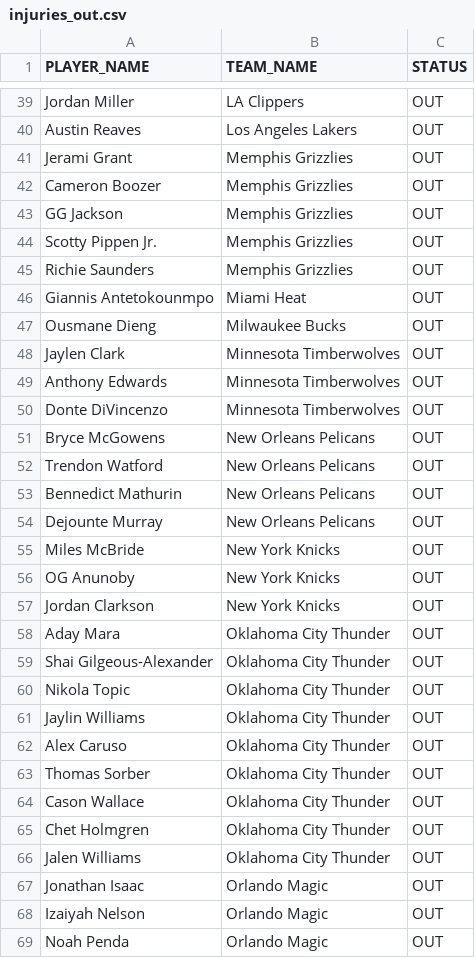
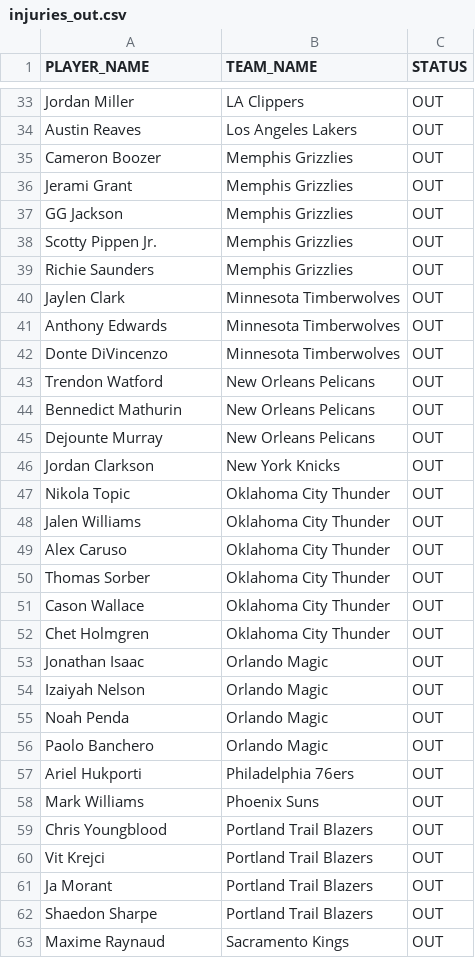
Before and after one commit to NotSoSaalmon/nba-betting-dashboard, a CSV file: injuries_out.csv, drawn as a sheet; only a part is shown, gaps mark what is left out; the shorter side is filled out with more unchanged rows; the diff covers the shown part only.

```diff
--- a/injuries_out.csv
+++ b/injuries_out.csv
@@ -40,4 +34,4 @@ Jordan Miller,LA Clippers,OUT
 Austin Reaves,Los Angeles Lakers,OUT
+Cameron Boozer,Memphis Grizzlies,OUT
 Jerami Grant,Memphis Grizzlies,OUT
-Cameron Boozer,Memphis Grizzlies,OUT
 GG Jackson,Memphis Grizzlies,OUT
@@ -45,4 +39,2 @@ Scotty Pippen Jr.,Memphis Grizzlies,OUT
 Richie Saunders,Memphis Grizzlies,OUT
-Giannis Antetokounmpo,Miami Heat,OUT
-Ousmane Dieng,Milwaukee Bucks,OUT
 Jaylen Clark,Minnesota Timberwolves,OUT
@@ -50,3 +42,2 @@ Anthony Edwards,Minnesota Timberwolves,OUT
 Donte DiVincenzo,Minnesota Timberwolves,OUT
-Bryce McGowens,New Orleans Pelicans,OUT
 Trendon Watford,New Orleans Pelicans,OUT
@@ -54,9 +45,5 @@ Bennedict Mathurin,New Orleans Pelicans,OUT
 Dejounte Murray,New Orleans Pelicans,OUT
-Miles McBride,New York Knicks,OUT
-OG Anunoby,New York Knicks,OUT
 Jordan Clarkson,New York Knicks,OUT
-Aday Mara,Oklahoma City Thunder,OUT
-Shai Gilgeous-Alexander,Oklahoma City Thunder,OUT
 Nikola Topic,Oklahoma City Thunder,OUT
-Jaylin Williams,Oklahoma City Thunder,OUT
+Jalen Williams,Oklahoma City Thunder,OUT
 Alex Caruso,Oklahoma City Thunder,OUT
@@ -65,3 +52,2 @@ Cason Wallace,Oklahoma City Thunder,OUT
 Chet Holmgren,Oklahoma City Thunder,OUT
-Jalen Williams,Oklahoma City Thunder,OUT
 Jonathan Isaac,Orlando Magic,OUT
```
Also changed, not shown: 1 added row, 9 removed rows and 1 moved row elsewhere in this file, player_positions.csv, player_shot_profile.csv, 4 other files.
